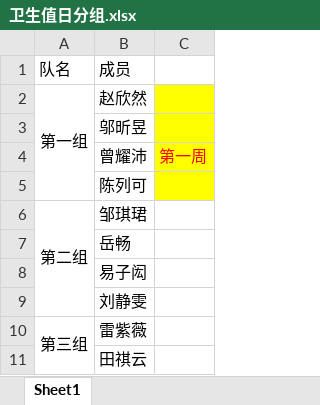
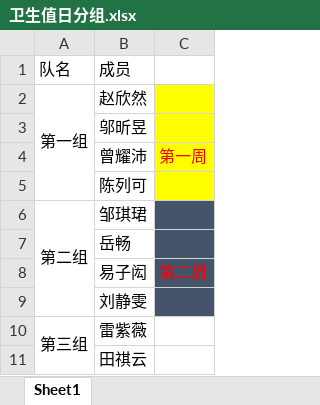
Before and after one commit to KongoHuster/Note-of-seed-class, an Excel workbook: 卫生值日分组.xlsx, sheet Sheet1, drawn as a sheet; only a part is shown; values as stored, in another font and other column widths than the file's, no borders; the diff names each change by its address in the sheet, - before the commit and + after, or states it on an @@ line.

```diff
--- a/卫生值日分组.xlsx (sheet Sheet1)
+++ b/卫生值日分组.xlsx (sheet Sheet1)
-C6:C9 fill: none
+C6:C9 fill: #44546A
-C8: (empty)
+C8: 第二周
```
Also changed, not shown: 8 other files.
